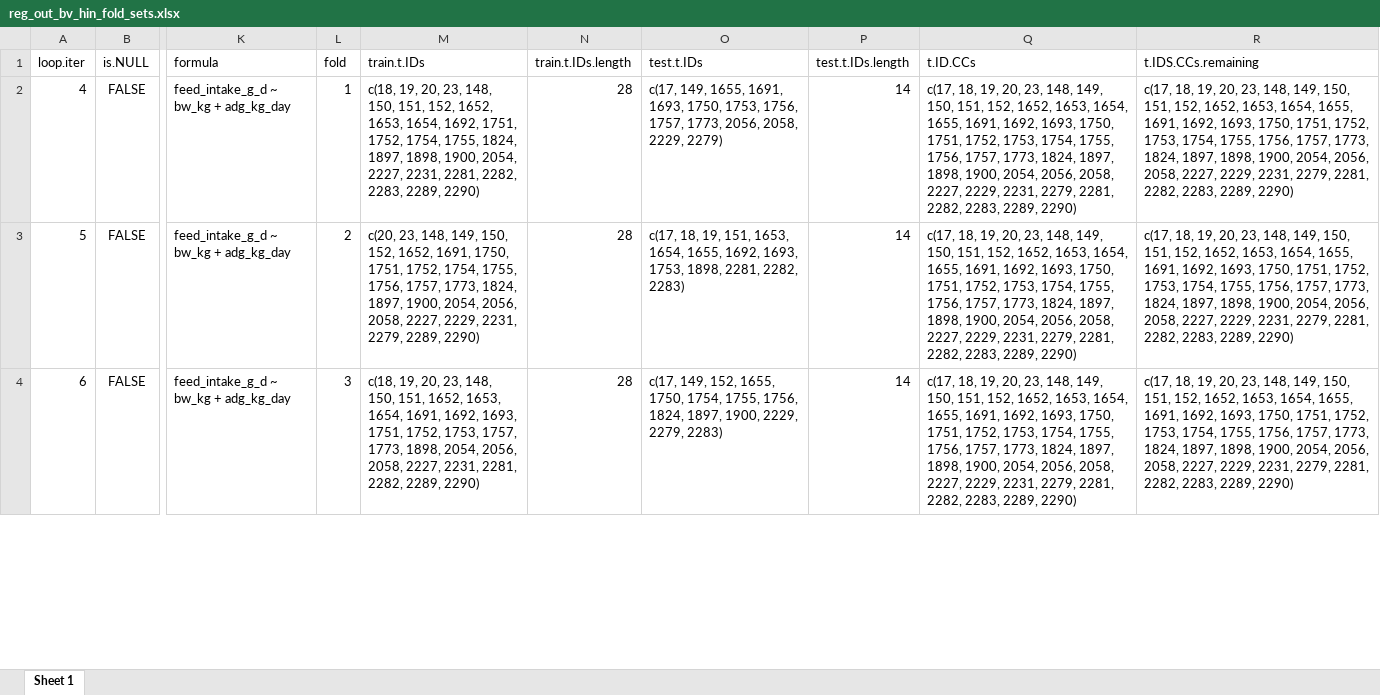
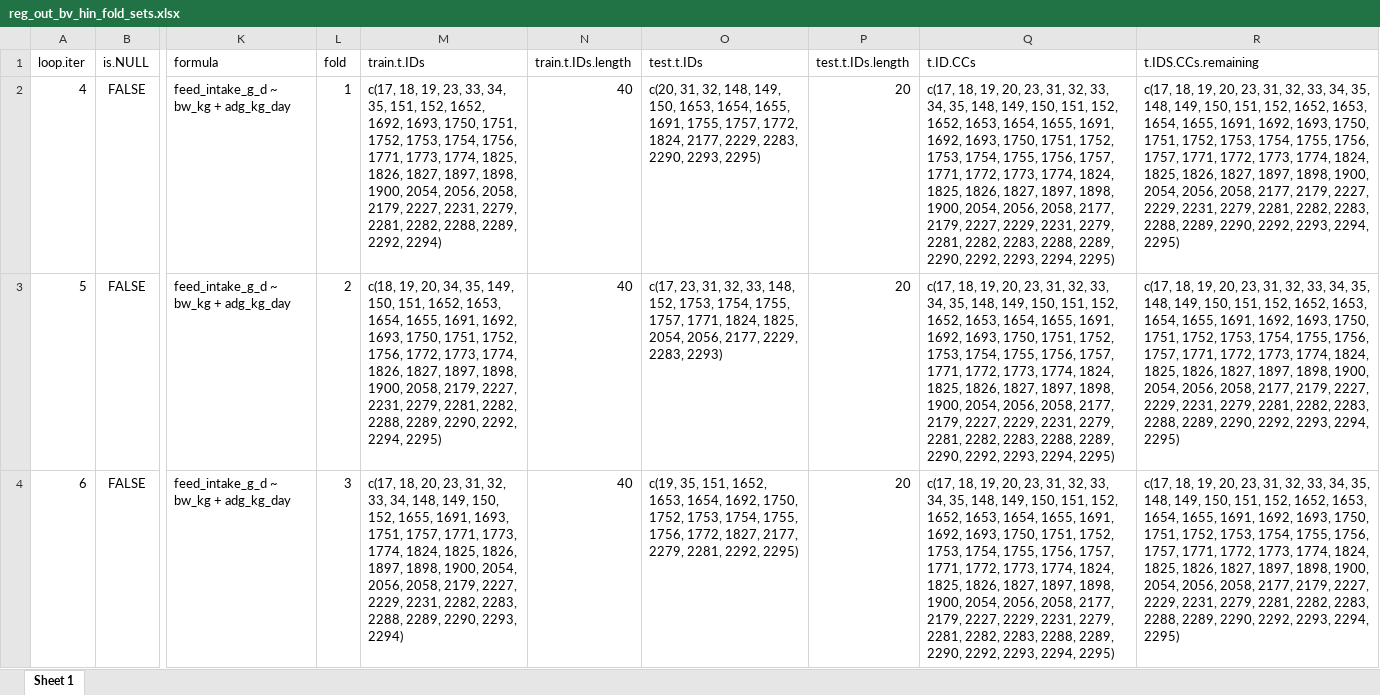
Before and after one commit to James-Hawkins/Dry_Matter_Intake_ILRI_ERA, an Excel workbook: Results/Results.out/Bovines/Data/reg_out_bv_hin_fold_sets.xlsx, sheet Sheet 1, drawn as a sheet; only a part is shown, gaps mark what is left out; values as stored, in another font and other column widths than the file's, no borders; the diff covers the shown part only; the diff names each change by its address in the sheet, - before the commit and + after, or states it on an @@ line.

```diff
--- a/Results/Results.out/Bovines/Data/reg_out_bv_hin_fold_sets.xlsx (sheet Sheet 1)
+++ b/Results/Results.out/Bovines/Data/reg_out_bv_hin_fold_sets.xlsx (sheet Sheet 1)
-M2 (train.t.IDs): c(18, 19, 20, 23, 148, 150, 151, 152, 1652, 1653, 1654, 1692, 1751, 1752, 1754, 1755, 1824, 1897, 1898, 1900, 2054, 2227, 2231, 2281, 2282, 2283, 2289, 2290)
+M2 (train.t.IDs): c(17, 18, 19, 23, 33, 34, 35, 151, 152, 1652, 1692, 1693, 1750, 1751, 1752, 1753, 1754, 1756, 1771, 1773, 1774, 1825, 1826, 1827, 1897, 1898, 1900, 2054, 2056, 2058, 2179, 2227, 2231, 2279, 2281, 2282, 2288, 2289, 2292, 2294)
-N2:N4 (train.t.IDs.length): 28
+N2:N4 (train.t.IDs.length): 40
-O2 (test.t.IDs): c(17, 149, 1655, 1691, 1693, 1750, 1753, 1756, 1757, 1773, 2056, 2058, 2229, 2279)
+O2 (test.t.IDs): c(20, 31, 32, 148, 149, 150, 1653, 1654, 1655, 1691, 1755, 1757, 1772, 1824, 2177, 2229, 2283, 2290, 2293, 2295)
-P2:P4 (test.t.IDs.length): 14
+P2:P4 (test.t.IDs.length): 20
-Q2:Q4 (t.ID.CCs): …20, 23, 148, 149, 150, 151, 152, 1652, 1653, 1654, 1655, 1691, 1692, 1693, 1750, 1751, 1752, 1753, 1754, 1755, 1756, 1757, 1773, 1824, 1897, 1898, 1900, 2054, 2056, 2058, 2227, 2229, 2231, 2279, 2281, 2282, 2283, 2289, 2290)
+Q2:Q4 (t.ID.CCs): …20, 23, 31, 32, 33, 34, 35, 148, 149, 150, 151, 152, 1652, 1653, 1654, 1655, 1691, 1692, 1693, 1750, 1751, 1752, 1753, 1754, 1755, 1756, 1757, 1771, 1772, 1773, 1774, 1824, 1825, 1826, 1827, 1897, 1898, 1900, 2054, 2056, 2058, 2177, 2179, 2227, 2229, 2231, 2279, 2281, 2282, 2283, 2288, 2289, 2290, 2292, 2293, 2294, 2295)
-R2:R4 (t.IDS.CCs.remaining): …20, 23, 148, 149, 150, 151, 152, 1652, 1653, 1654, 1655, 1691, 1692, 1693, 1750, 1751, 1752, 1753, 1754, 1755, 1756, 1757, 1773, 1824, 1897, 1898, 1900, 2054, 2056, 2058, 2227, 2229, 2231, 2279, 2281, 2282, 2283, 2289, 2290)
+R2:R4 (t.IDS.CCs.remaining): …20, 23, 31, 32, 33, 34, 35, 148, 149, 150, 151, 152, 1652, 1653, 1654, 1655, 1691, 1692, 1693, 1750, 1751, 1752, 1753, 1754, 1755, 1756, 1757, 1771, 1772, 1773, 1774, 1824, 1825, 1826, 1827, 1897, 1898, 1900, 2054, 2056, 2058, 2177, 2179, 2227, 2229, 2231, 2279, 2281, 2282, 2283, 2288, 2289, 2290, 2292, 2293, 2294, 2295)
-M3 (train.t.IDs): c(20, 23, 148, 149, 150, 152, 1652, 1691, 1750, 1751, 1752, 1754, 1755, 1756, 1757, 1773, 1824, 1897, 1900, 2054, 2056, 2058, 2227, 2229, 2231, 2279, 2289, 2290)
+M3 (train.t.IDs): c(18, 19, 20, 34, 35, 149, 150, 151, 1652, 1653, 1654, 1655, 1691, 1692, 1693, 1750, 1751, 1752, 1756, 1772, 1773, 1774, 1826, 1827, 1897, 1898, 1900, 2058, 2179, 2227, 2231, 2279, 2281, 2282, 2288, 2289, 2290, 2292, 2294, 2295)
-O3 (test.t.IDs): c(17, 18, 19, 151, 1653, 1654, 1655, 1692, 1693, 1753, 1898, 2281, 2282, 2283)
+O3 (test.t.IDs): c(17, 23, 31, 32, 33, 148, 152, 1753, 1754, 1755, 1757, 1771, 1824, 1825, 2054, 2056, 2177, 2229, 2283, 2293)
-M4 (train.t.IDs): c(18, 19, 20, 23, 148, 150, 151, 1652, 1653, 1654, 1691, 1692, 1693, 1751, 1752, 1753, 1757, 1773, 1898, 2054, 2056, 2058, 2227, 2231, 2281, 2282, 2289, 2290)
+M4 (train.t.IDs): c(17, 18, 20, 23, 31, 32, 33, 34, 148, 149, 150, 152, 1655, 1691, 1693, 1751, 1757, 1771, 1773, 1774, 1824, 1825, 1826, 1897, 1898, 1900, 2054, 2056, 2058, 2179, 2227, 2229, 2231, 2282, 2283, 2288, 2289, 2290, 2293, 2294)
-O4 (test.t.IDs): c(17, 149, 152, 1655, 1750, 1754, 1755, 1756, 1824, 1897, 1900, 2229, 2279, 2283)
+O4 (test.t.IDs): c(19, 35, 151, 1652, 1653, 1654, 1692, 1750, 1752, 1753, 1754, 1755, 1756, 1772, 1827, 2177, 2279, 2281, 2292, 2295)
```
Also changed, not shown: 1125 edited cells elsewhere in this sheet, Results/Results.out/Bovines/Data/reg_out_bv_hin.all.xlsx, Results/Results.out/Bovines/Data/reg_out_bv_hin_coefs.xlsx, 29 other files.
